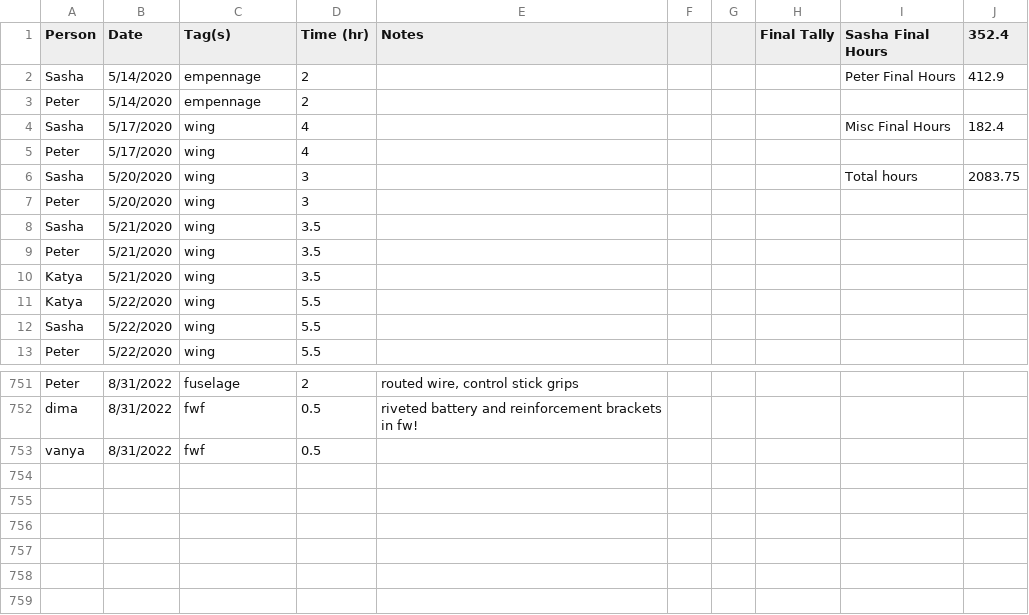
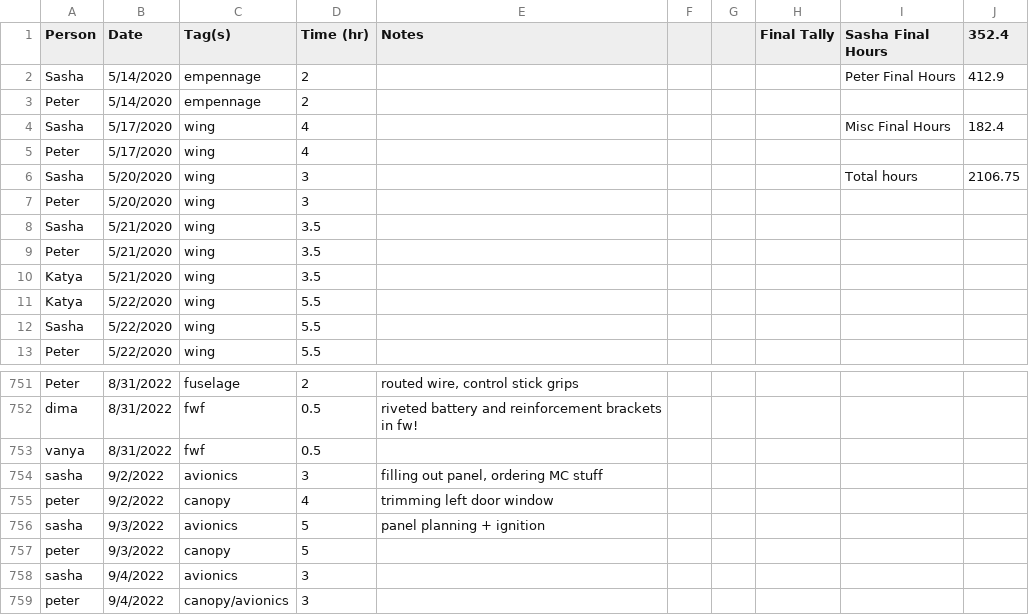
Before and after one commit to pzhokhov/pzhokhov.github.io, a CSV file: data/hours.csv, drawn as a sheet; only a part is shown, gaps mark what is left out.

```diff
--- a/data/hours.csv
+++ b/data/hours.csv
@@ -5,3 +5,3 @@ Sasha,5/17/2020,wing,4,,,,,Misc Final Hours,182.4
 Peter,5/17/2020,wing,4,,,,,,
-Sasha,5/20/2020,wing,3,,,,,Total hours,2083.75
+Sasha,5/20/2020,wing,3,,,,,Total hours,2106.75
 Peter,5/20/2020,wing,3,,,,,,
@@ -754 +754,7 @@ dima,8/31/2022,fwf,0.5,riveted battery and reinforcement brackets in fw!,,,,,
 vanya,8/31/2022,fwf,0.5,,,,,,
+sasha,9/2/2022,avionics,3,"filling out panel, ordering MC stuff",,,,,
+peter,9/2/2022,canopy,4,trimming left door window,,,,,
+sasha,9/3/2022,avionics,5,panel planning + ignition,,,,,
+peter,9/3/2022,canopy,5,,,,,,
+sasha,9/4/2022,avionics,3,,,,,,
+peter,9/4/2022,canopy/avionics,3,,,,,,
```
Also changed, not shown: 1 other file.
